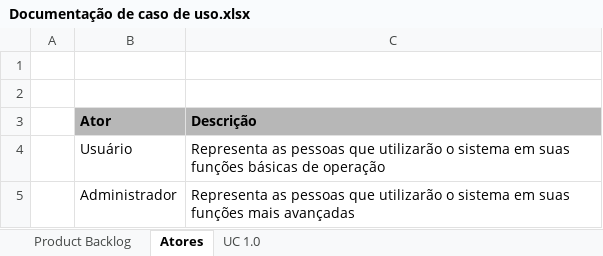
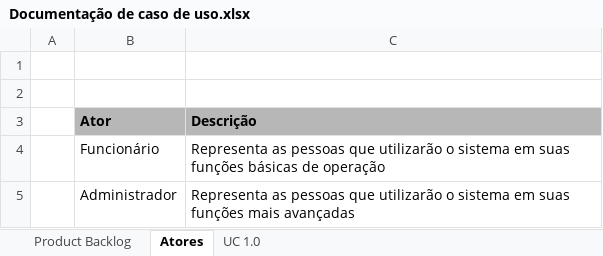
Before and after one commit to tavaresmanoel/SistemaGestaoPecuaria, an Excel workbook: Documentos/Documentação de Caso de Uso/Documentação de caso de uso.xlsx, sheet Atores, drawn as a sheet; values as stored, in another font and other column widths than the file's, no borders; the diff names each change by its address in the sheet, - before the commit and + after, or states it on an @@ line.

```diff
--- a/Documentos/Documentação de Caso de Uso/Documentação de caso de uso.xlsx (sheet Atores)
+++ b/Documentos/Documentação de Caso de Uso/Documentação de caso de uso.xlsx (sheet Atores)
-B4 (Ator): Usuário
+B4 (Ator): Funcionário
```
Also changed, not shown: sheet UC 1.0.
